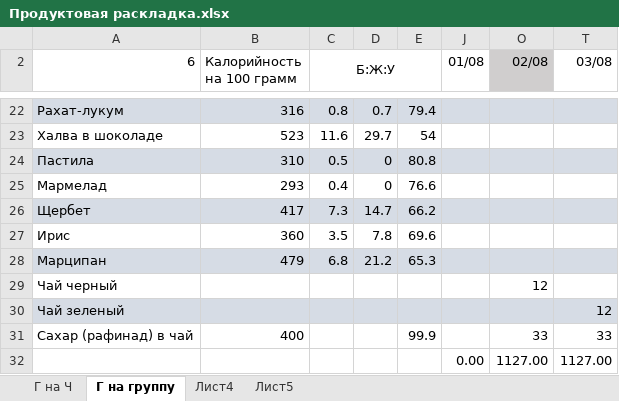
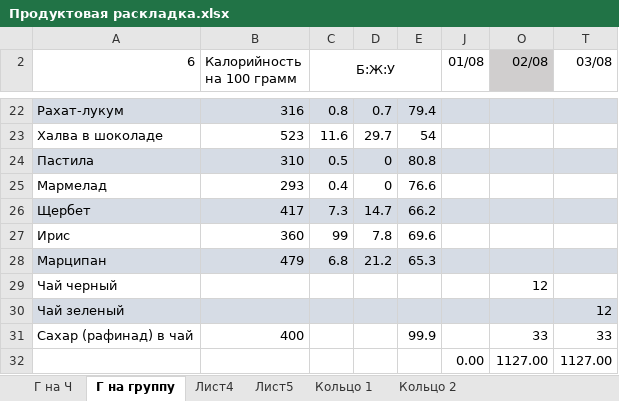
Before and after one commit to pw095/bezengi, an Excel workbook: Продуктовая раскладка.xlsx, sheet Г на группу, drawn as a sheet; only a part is shown, gaps mark what is left out; values as stored, in another font and other column widths than the file's, no borders; the diff names each change by its address in the sheet, - before the commit and + after, or states it on an @@ line.

```diff
--- a/Продуктовая раскладка.xlsx (sheet Г на группу)
+++ b/Продуктовая раскладка.xlsx (sheet Г на группу)
+sheet tab: Кольцо 1
+sheet tab: Кольцо 2
-C27 (Б:Ж:У): 3.5
+C27 (Б:Ж:У): 99
```
Also changed, not shown: other sheet tabs.
